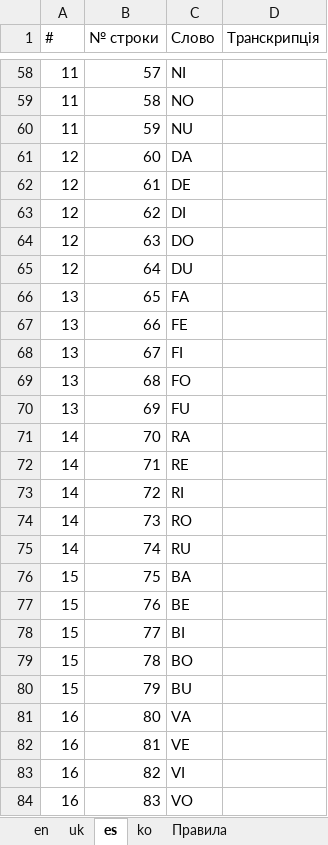
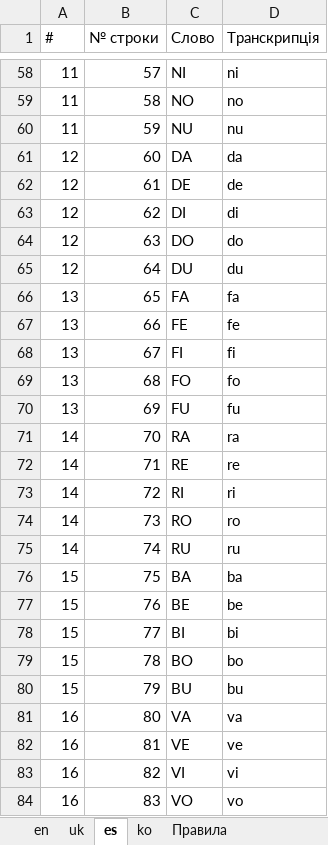
Before and after one commit to Nataliia-Maslova/imlls, an Excel workbook: data/reading_lessons.xlsx, sheet es, drawn as a sheet; only a part is shown, gaps mark what is left out; values as stored, in another font and other column widths than the file's, no cell formats; charts and pictures not drawn; the diff covers the shown part only; the diff names each change by its address in the sheet, - before the commit and + after, or states it on an @@ line.

```diff
--- a/data/reading_lessons.xlsx (sheet es)
+++ b/data/reading_lessons.xlsx (sheet es)
-D58 (Транскрипція): (empty)
+D58 (Транскрипція): ni
-D59 (Транскрипція): (empty)
+D59 (Транскрипція): no
-D60 (Транскрипція): (empty)
+D60 (Транскрипція): nu
-D61 (Транскрипція): (empty)
+D61 (Транскрипція): da
-D62 (Транскрипція): (empty)
+D62 (Транскрипція): de
-D63 (Транскрипція): (empty)
+D63 (Транскрипція): di
-D64 (Транскрипція): (empty)
+D64 (Транскрипція): do
-D65 (Транскрипція): (empty)
+D65 (Транскрипція): du
-D66 (Транскрипція): (empty)
+D66 (Транскрипція): fa
-D67 (Транскрипція): (empty)
+D67 (Транскрипція): fe
-D68 (Транскрипція): (empty)
+D68 (Транскрипція): fi
-D69 (Транскрипція): (empty)
+D69 (Транскрипція): fo
-D70 (Транскрипція): (empty)
+D70 (Транскрипція): fu
-D71 (Транскрипція): (empty)
+D71 (Транскрипція): ra
-D72 (Транскрипція): (empty)
+D72 (Транскрипція): re
-D73 (Транскрипція): (empty)
+D73 (Транскрипція): ri
-D74 (Транскрипція): (empty)
+D74 (Транскрипція): ro
-D75 (Транскрипція): (empty)
+D75 (Транскрипція): ru
-D76 (Транскрипція): (empty)
+D76 (Транскрипція): ba
-D77 (Транскрипція): (empty)
+D77 (Транскрипція): be
-D78 (Транскрипція): (empty)
+D78 (Транскрипція): bi
-D79 (Транскрипція): (empty)
+D79 (Транскрипція): bo
-D80 (Транскрипція): (empty)
+D80 (Транскрипція): bu
-D81 (Транскрипція): (empty)
+D81 (Транскрипція): va
-D82 (Транскрипція): (empty)
+D82 (Транскрипція): ve
-D83 (Транскрипція): (empty)
+D83 (Транскрипція): vi
-D84 (Транскрипція): (empty)
+D84 (Транскрипція): vo
```
Also changed, not shown: 231 edited cells elsewhere in this sheet, sheet uk, cell formats, charts or pictures.
